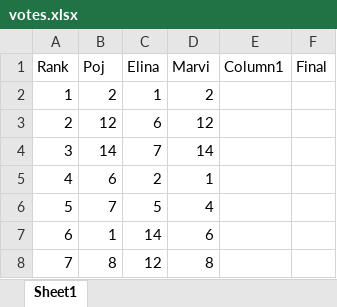
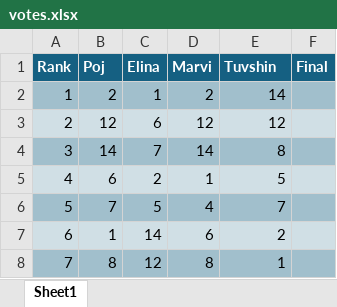
Before and after one commit to pnetsiri/TUW_NLP2025, an Excel workbook: votes.xlsx, sheet Sheet1, drawn as a sheet; values as stored, in another font and other column widths than the file's, no borders; table styles not drawn; the diff names each change by its address in the sheet, - before the commit and + after, or states it on an @@ line.

Commit message:
Add files via upload

```diff
--- a/votes.xlsx (sheet Sheet1)
+++ b/votes.xlsx (sheet Sheet1)
@@ A1:F1 fill: none → #156082, bold: off → on, text colour: black → #FFFFFF @@
-E1: Column1
+E1: Tuvshin
-A2:F2 fill: none
+A2:F2 fill: #A1BFCC
-E2 (Tuvshin): (empty)
+E2 (Tuvshin): 14
-A3:F3 fill: none
+A3:F3 fill: #D0DFE5
-E3 (Tuvshin): (empty)
+E3 (Tuvshin): 12
-A4:F4 fill: none
+A4:F4 fill: #A1BFCC
-E4 (Tuvshin): (empty)
+E4 (Tuvshin): 8
-A5:F5 fill: none
+A5:F5 fill: #D0DFE5
-E5 (Tuvshin): (empty)
+E5 (Tuvshin): 5
-A6:F6 fill: none
+A6:F6 fill: #A1BFCC
-E6 (Tuvshin): (empty)
+E6 (Tuvshin): 7
-A7:F7 fill: none
+A7:F7 fill: #D0DFE5
-E7 (Tuvshin): (empty)
+E7 (Tuvshin): 2
-A8:F8 fill: none
+A8:F8 fill: #A1BFCC
-E8 (Tuvshin): (empty)
+E8 (Tuvshin): 1
```
